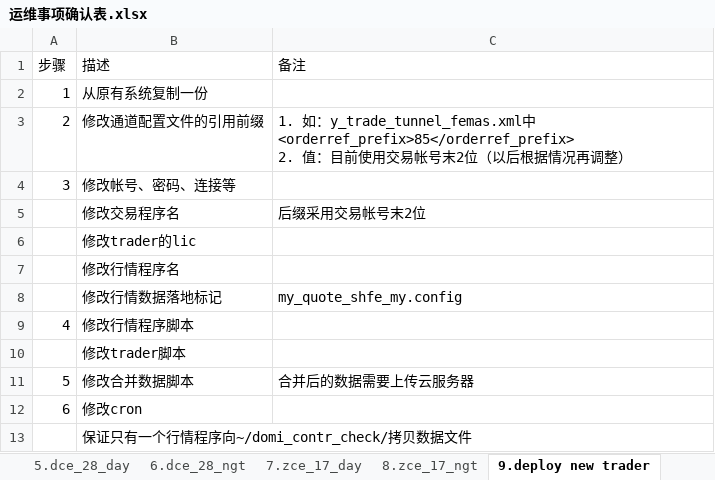
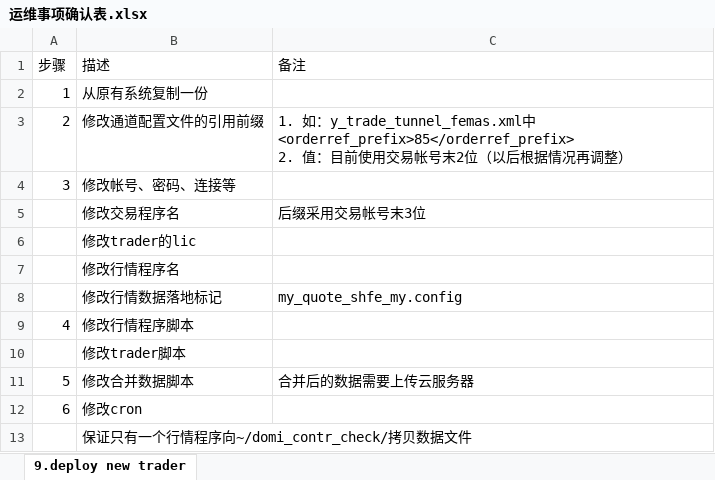
Before and after one commit to 19199883/MyDoc, an Excel workbook: ExplorerFund/operation/strategy_update/general/运维事项确认表.xlsx, sheet 9.deploy new trader, drawn as a sheet; values as stored, in another font and other column widths than the file's, no borders; table styles not drawn; the diff names each change by its address in the sheet, - before the commit and + after, or states it on an @@ line.

```diff
--- a/ExplorerFund/operation/strategy_update/general/运维事项确认表.xlsx (sheet 9.deploy new trader)
+++ b/ExplorerFund/operation/strategy_update/general/运维事项确认表.xlsx (sheet 9.deploy new trader)
-sheet tab: 5.dce_28_day
-sheet tab: 6.dce_28_ngt
-sheet tab: 7.zce_17_day
-sheet tab: 8.zce_17_ngt
-C5 (备注): 后缀采用交易帐号末2位
+C5 (备注): 后缀采用交易帐号末3位
```
Also changed, not shown: other sheet tabs.
